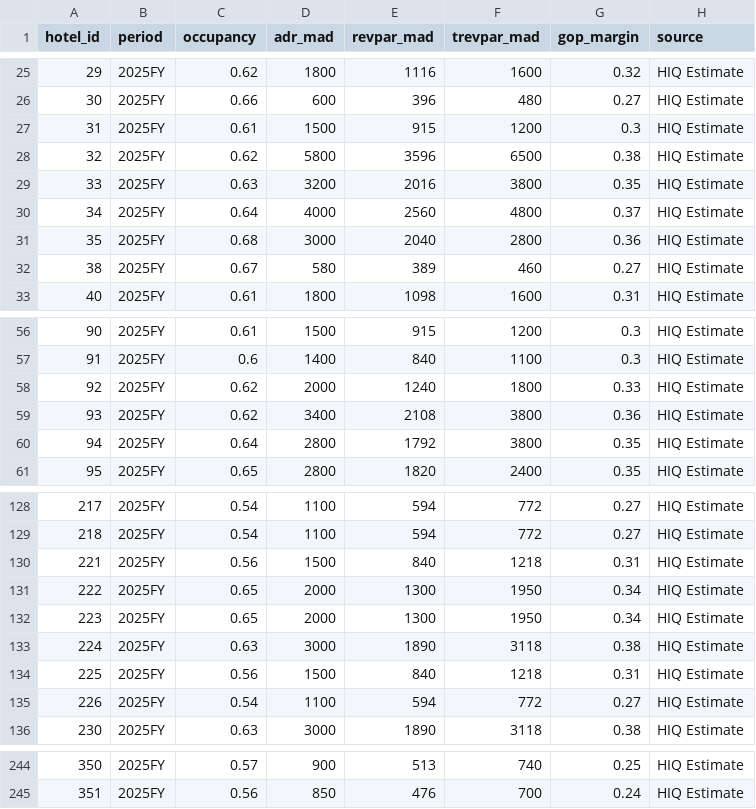
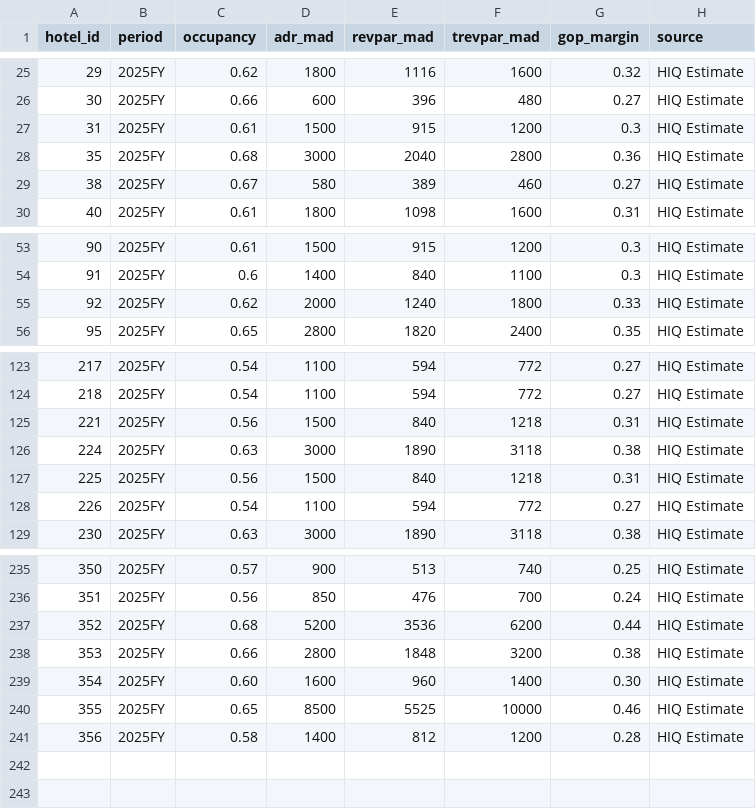
Before and after one commit to oaddahre/hospitalityiq, a CSV file: performance.csv, drawn as a sheet; only a part is shown, gaps mark what is left out; the diff covers the shown part only.

```diff
--- a/performance.csv
+++ b/performance.csv
@@ -27,5 +27,2 @@ hotel_id,period,occupancy,adr_mad,revpar_mad,trevpar_mad,gop_margin,source
 31,2025FY,0.61,1500,915,1200,0.3,HIQ Estimate
-32,2025FY,0.62,5800,3596,6500,0.38,HIQ Estimate
-33,2025FY,0.63,3200,2016,3800,0.35,HIQ Estimate
-34,2025FY,0.64,4000,2560,4800,0.37,HIQ Estimate
 35,2025FY,0.68,3000,2040,2800,0.36,HIQ Estimate
@@ -58,4 +55,2 @@ hotel_id,period,occupancy,adr_mad,revpar_mad,trevpar_mad,gop_margin,source
 92,2025FY,0.62,2000,1240,1800,0.33,HIQ Estimate
-93,2025FY,0.62,3400,2108,3800,0.36,HIQ Estimate
-94,2025FY,0.64,2800,1792,3800,0.35,HIQ Estimate
 95,2025FY,0.65,2800,1820,2400,0.35,HIQ Estimate
@@ -130,4 +125,2 @@ hotel_id,period,occupancy,adr_mad,revpar_mad,trevpar_mad,gop_margin,source
 221,2025FY,0.56,1500,840,1218,0.31,HIQ Estimate
-222,2025FY,0.65,2000,1300,1950,0.34,HIQ Estimate
-223,2025FY,0.65,2000,1300,1950,0.34,HIQ Estimate
 224,2025FY,0.63,3000,1890,3118,0.38,HIQ Estimate
@@ -245 +236,6 @@ hotel_id,period,occupancy,adr_mad,revpar_mad,trevpar_mad,gop_margin,source
 351,2025FY,0.56,850,476,700,0.24,HIQ Estimate
+352,2025FY,0.68,5200,3536,6200,0.44,HIQ Estimate
+353,2025FY,0.66,2800,1848,3200,0.38,HIQ Estimate
+354,2025FY,0.60,1600,960,1400,0.30,HIQ Estimate
+355,2025FY,0.65,8500,5525,10000,0.46,HIQ Estimate
+356,2025FY,0.58,1400,812,1200,0.28,HIQ Estimate
```
Also changed, not shown: 2 removed rows elsewhere in this file, hotels.csv.
